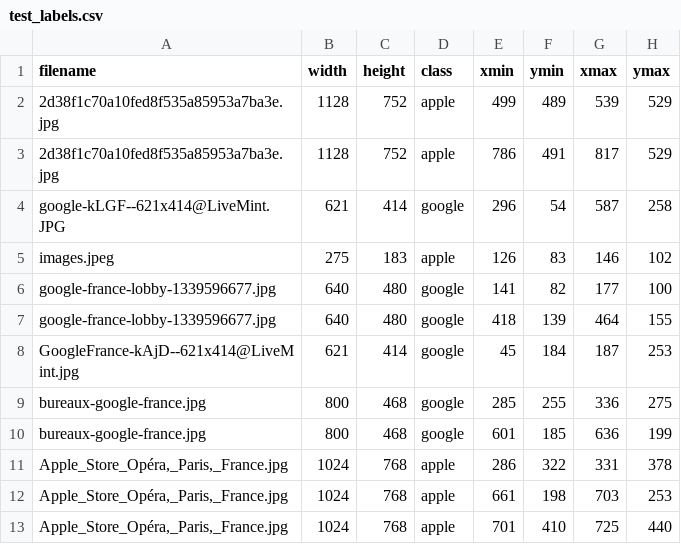
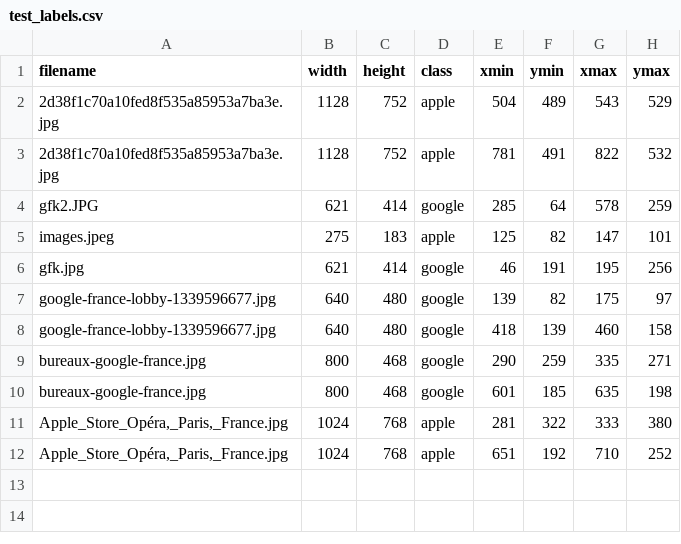
Before and after one commit to suhailgupta03/object-detection, a CSV file: labels/test_labels.csv, drawn as a sheet.

```diff
--- a/labels/test_labels.csv
+++ b/labels/test_labels.csv
@@ -1,13 +1,12 @@
 filename,width,height,class,xmin,ymin,xmax,ymax
-2d38f1c70a10fed8f535a85953a7ba3e.jpg,1128,752,apple,499,489,539,529
-2d38f1c70a10fed8f535a85953a7ba3e.jpg,1128,752,apple,786,491,817,529
-google-kLGF--621x414@LiveMint.JPG,621,414,google,296,54,587,258
-images.jpeg,275,183,apple,126,83,146,102
-google-france-lobby-1339596677.jpg,640,480,google,141,82,177,100
-google-france-lobby-1339596677.jpg,640,480,google,418,139,464,155
-GoogleFrance-kAjD--621x414@LiveMint.jpg,621,414,google,45,184,187,253
-bureaux-google-france.jpg,800,468,google,285,255,336,275
-bureaux-google-france.jpg,800,468,google,601,185,636,199
-"Apple_Store_Opéra,_Paris,_France.jpg",1024,768,apple,286,322,331,378
-"Apple_Store_Opéra,_Paris,_France.jpg",1024,768,apple,661,198,703,253
-"Apple_Store_Opéra,_Paris,_France.jpg",1024,768,apple,701,410,725,440
+2d38f1c70a10fed8f535a85953a7ba3e.jpg,1128,752,apple,504,489,543,529
+2d38f1c70a10fed8f535a85953a7ba3e.jpg,1128,752,apple,781,491,822,532
+gfk2.JPG,621,414,google,285,64,578,259
+images.jpeg,275,183,apple,125,82,147,101
+gfk.jpg,621,414,google,46,191,195,256
+google-france-lobby-1339596677.jpg,640,480,google,139,82,175,97
+google-france-lobby-1339596677.jpg,640,480,google,418,139,460,158
+bureaux-google-france.jpg,800,468,google,290,259,335,271
+bureaux-google-france.jpg,800,468,google,601,185,635,198
+"Apple_Store_Opéra,_Paris,_France.jpg",1024,768,apple,281,322,333,380
+"Apple_Store_Opéra,_Paris,_France.jpg",1024,768,apple,651,192,710,252
```
Also changed, not shown: 28 other files.
